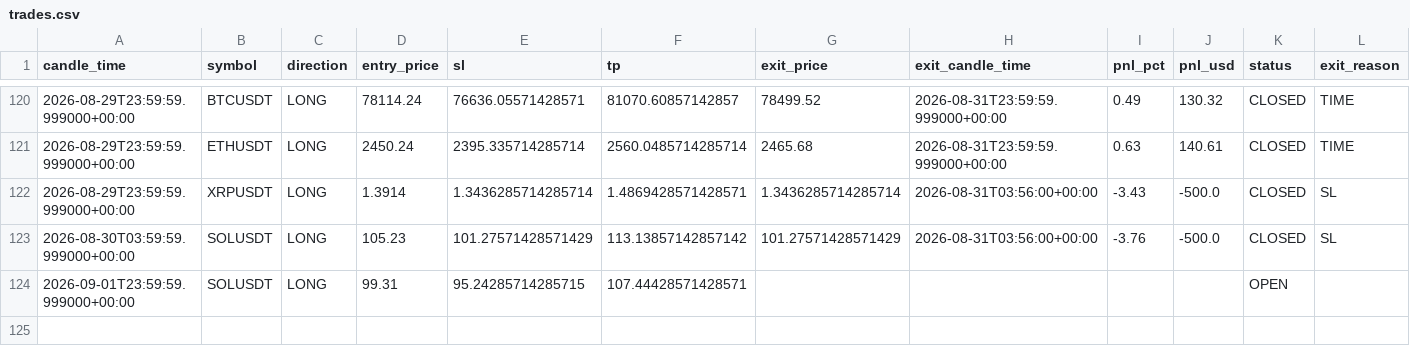
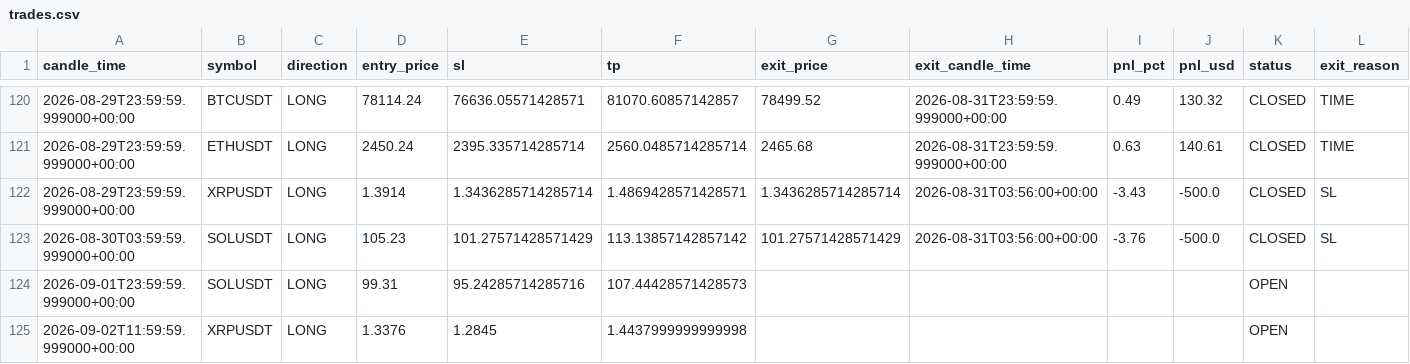
Before and after one commit to kushgbisen/cron-trader, a CSV file: logs/regime_rsi/trades.csv, drawn as a sheet; only a part is shown, gaps mark what is left out.

```diff
--- a/logs/regime_rsi/trades.csv
+++ b/logs/regime_rsi/trades.csv
@@ -123,2 +123,3 @@ candle_time,symbol,direction,entry_price,sl,tp,exit_price,exit_candle_time,pnl_p
 2026-08-30T03:59:59.999000+00:00,SOLUSDT,LONG,105.23,101.27571428571429,113.13857142857142,101.27571428571429,2026-08-31T03:56:00+00:00,-3.76,-500.0,CLOSED,SL
-2026-09-01T23:59:59.999000+00:00,SOLUSDT,LONG,99.31,95.24285714285715,107.44428571428571,,,,,OPEN,
+2026-09-01T23:59:59.999000+00:00,SOLUSDT,LONG,99.31,95.24285714285716,107.44428571428573,,,,,OPEN,
+2026-09-02T11:59:59.999000+00:00,XRPUSDT,LONG,1.3376,1.2845,1.4437999999999998,,,,,OPEN,
```
Also changed, not shown: 7 other files.
